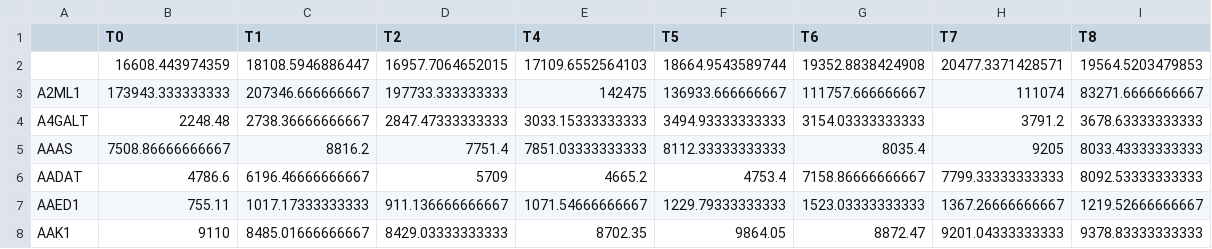
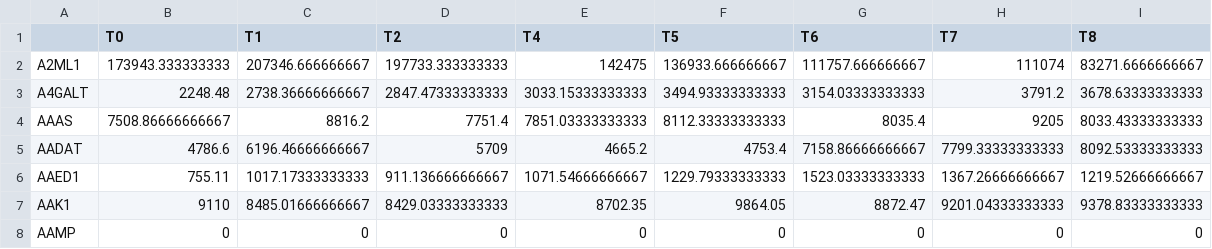
Before and after one commit to AhmedYoussef95/DESP, a CSV file: data/bulk_EMT_proteome.csv, drawn as a sheet; only a part is shown; the shorter side is filled out with more unchanged rows.

Commit message:
Updated example EMT proteomics data

```diff
--- a/data/bulk_EMT_proteome.csv
+++ b/data/bulk_EMT_proteome.csv
@@ -1,3 +1,2 @@
 "","T0","T1","T2","T4","T5","T6","T7","T8"
-"",16608.443974359,18108.5946886447,16957.7064652015,17109.6552564103,18664.9543589744,19352.8838424908,20477.3371428571,19564.5203479853
 "A2ML1",173943.333333333,207346.666666667,197733.333333333,142475,136933.666666667,111757.666666667,111074,83271.6666666667
```
